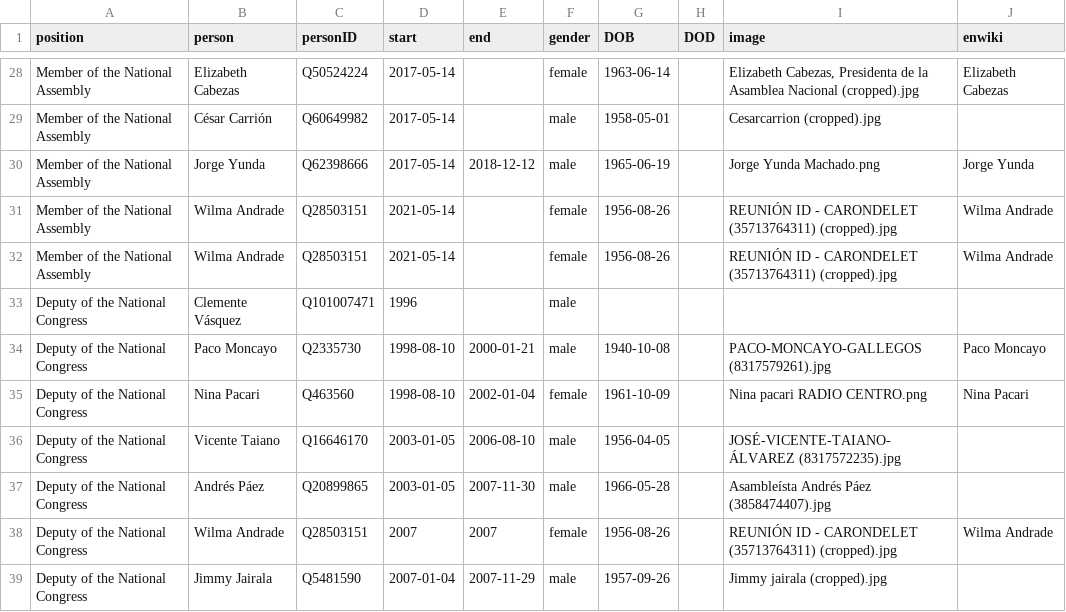
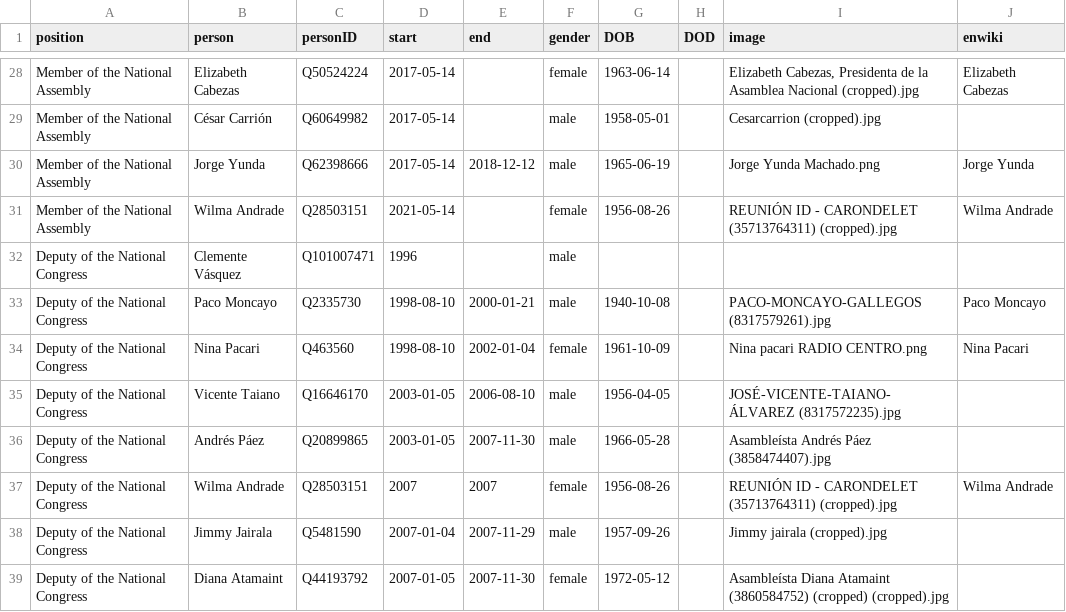
Before and after one commit to every-politician-scrapers/ecuador-ministers, a CSV file: html/legislators.csv, drawn as a sheet; only a part is shown, gaps mark what is left out; the shorter side is filled out with more unchanged rows.

Commit message:
PCB update

```diff
--- a/html/legislators.csv
+++ b/html/legislators.csv
@@ -31,3 +31,2 @@ Member of the National Assembly,Jorge Yunda,Q62398666,2017-05-14,2018-12-12,male
 Member of the National Assembly,Wilma Andrade,Q28503151,2021-05-14,,female,1956-08-26,,REUNIÓN ID - CARONDELET (35713764311) (cropped).jpg,Wilma Andrade
-Member of the National Assembly,Wilma Andrade,Q28503151,2021-05-14,,female,1956-08-26,,REUNIÓN ID - CARONDELET (35713764311) (cropped).jpg,Wilma Andrade
 Deputy of the National Congress,Clemente Vásquez,Q101007471,1996,,male,,,,
```
